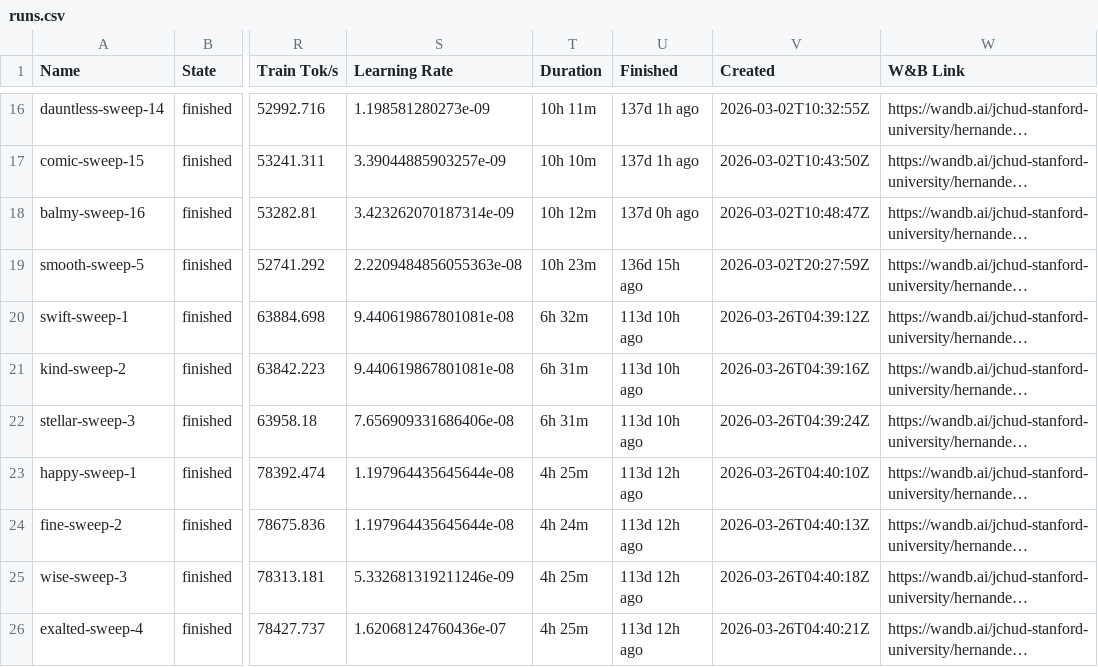
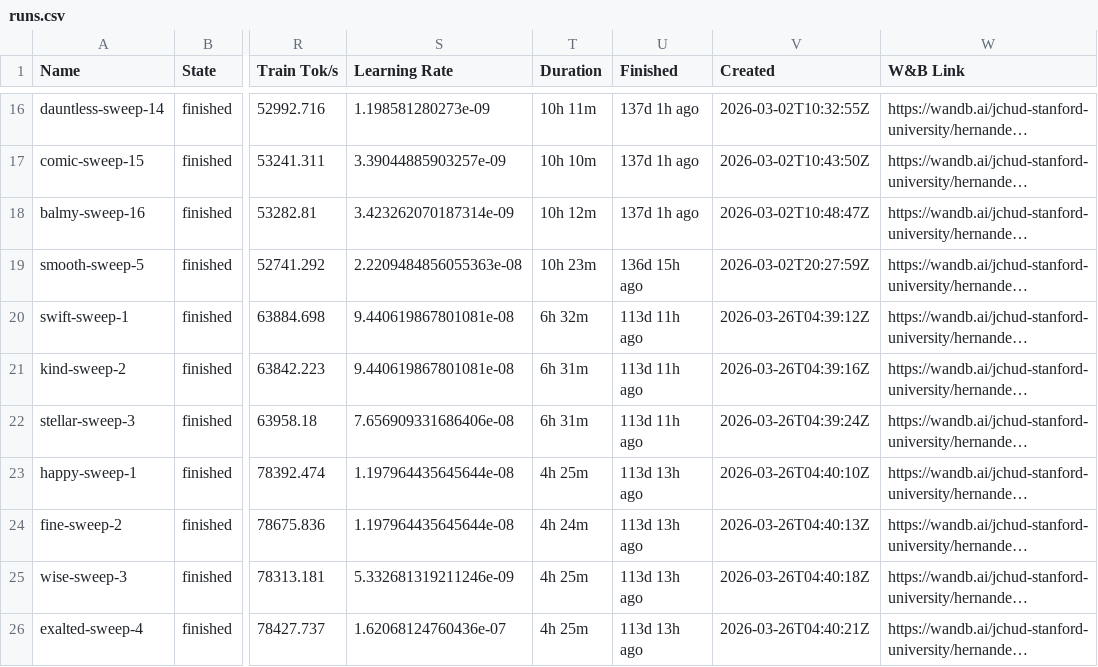
Before and after one commit to JessChud/hernandez-dashboard, a CSV file: runs.csv, drawn as a sheet; only a part is shown, gaps mark what is left out; long unchanged cells end in …; the diff covers the shown part only; the diff names each change by its address in the sheet, - before the commit and + after, or states it on an @@ line.

```diff
--- a/runs.csv
+++ b/runs.csv
-U18 (Finished): 137d 0h ago
+U18 (Finished): 137d 1h ago
-U20:U22 (Finished): 113d 10h ago
+U20:U22 (Finished): 113d 11h ago
-U23:U26 (Finished): 113d 12h ago
+U23:U26 (Finished): 113d 13h ago
```
Also changed, not shown: 82 edited cells elsewhere in this file, 1 other file.
